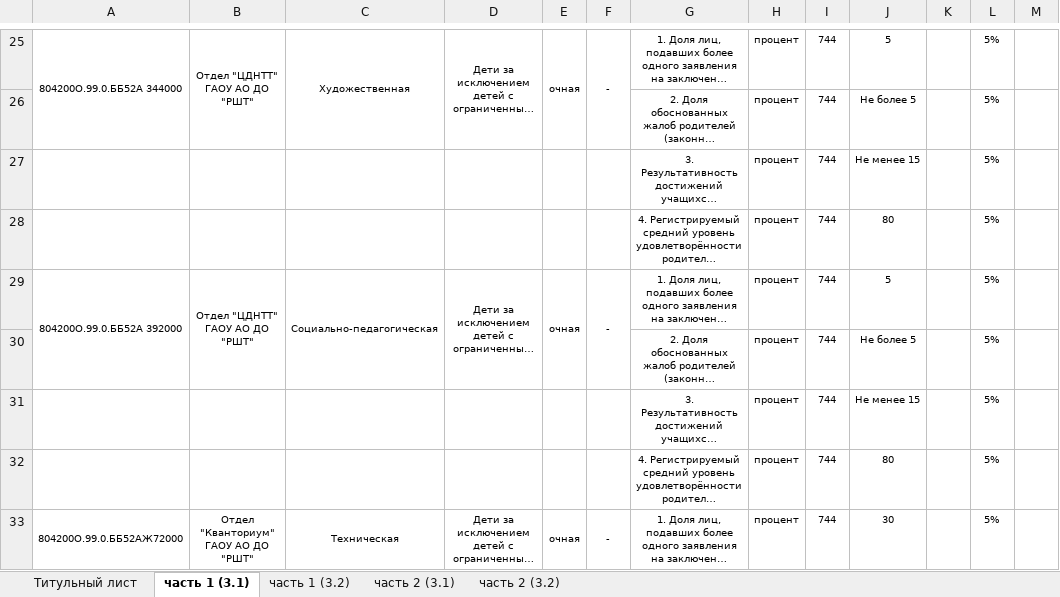
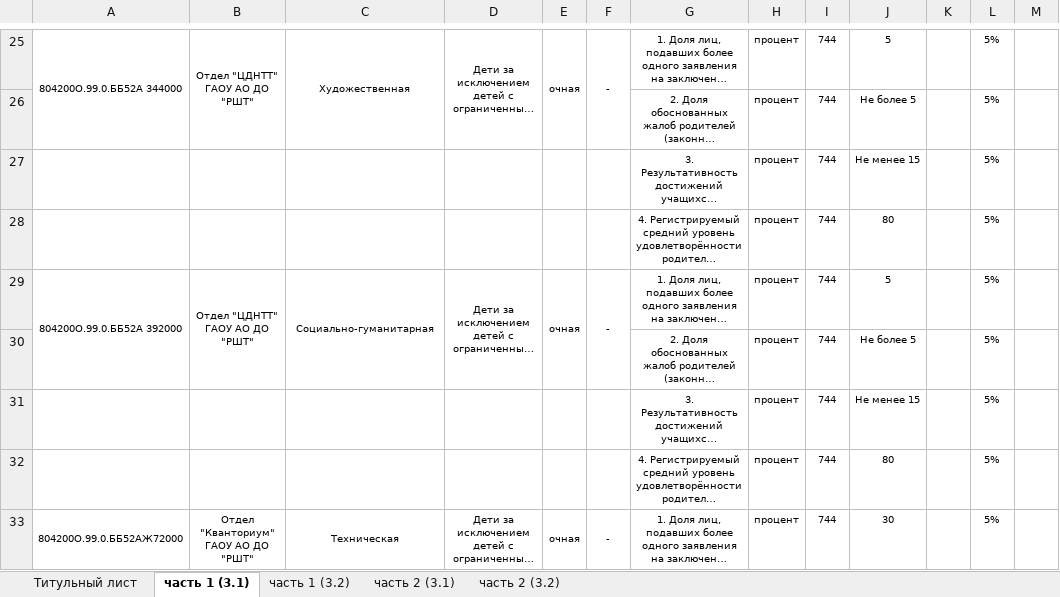
Before and after one commit to RAdKuzur/CSHD, an Excel workbook: backend/upload/templates/report-templates/report_GZ.xlsx, sheet часть 1 (3.1), drawn as a sheet; only a part is shown, gaps mark what is left out; long unchanged cells end in …; values as stored, in another font and other column widths than the file's, no borders; the diff names each change by its address in the sheet, - before the commit and + after, or states it on an @@ line.

Commit message:
fix cdntt c29

```diff
--- a/backend/upload/templates/report-templates/report_GZ.xlsx (sheet часть 1 (3.1))
+++ b/backend/upload/templates/report-templates/report_GZ.xlsx (sheet часть 1 (3.1))
-C29: Социально-педагогическая
+C29: Социально-гуманитарная
```
